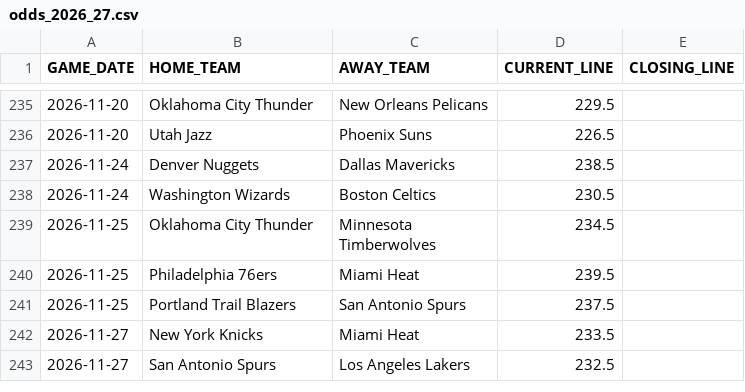
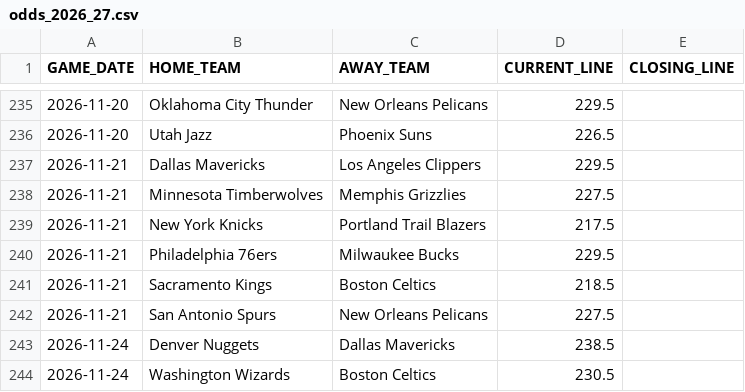
Before and after one commit to lorenzocirla-creator/nba-overunder-pipeline, a CSV file: dati/odds_2026_27.csv, drawn as a sheet; only a part is shown, gaps mark what is left out; the shorter side is filled out with more unchanged rows; the diff names each change by its address in the sheet, - before the commit and + after, or states it on an @@ line.

```diff
--- a/dati/odds_2026_27.csv
+++ b/dati/odds_2026_27.csv
+row 237: 2026-11-21 | Dallas Mavericks | Los Angeles Clippers | 229.5
+row 238: 2026-11-21 | Minnesota Timberwolves | Memphis Grizzlies | 227.5
+row 239: 2026-11-21 | New York Knicks | Portland Trail Blazers | 217.5
+row 240: 2026-11-21 | Philadelphia 76ers | Milwaukee Bucks | 229.5
+row 241: 2026-11-21 | Sacramento Kings | Boston Celtics | 218.5
+row 242: 2026-11-21 | San Antonio Spurs | New Orleans Pelicans | 227.5
```
Also changed, not shown: dati/dataset_raw_2026_27.csv, dati/dataset_regular_2026_27.csv, 10 other files.
